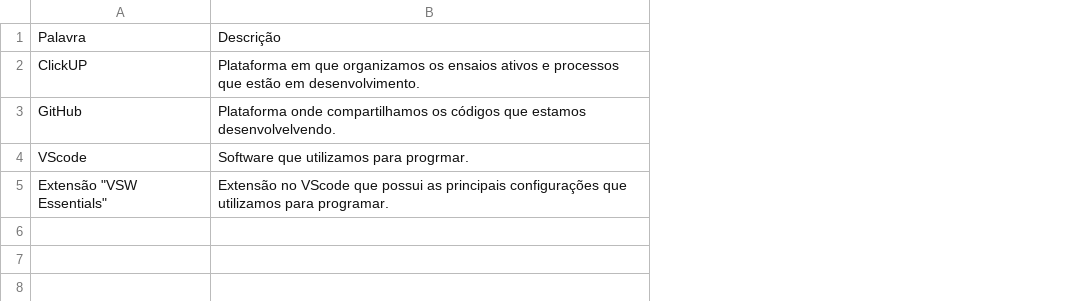
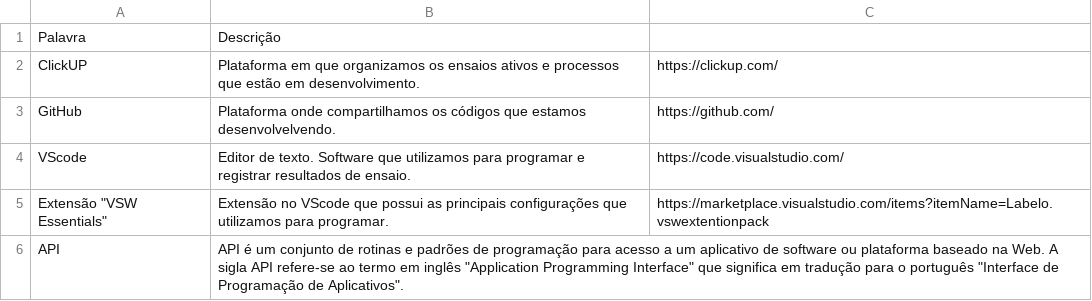
Before and after one commit to LABELO-VSW/driversLicense, a CSV file: Programação.csv, drawn as a sheet; the diff names each change by its address in the sheet, - before the commit and + after, or states it on an @@ line.

Commit message:
Update Programação.csv

```diff
--- a/Programação.csv
+++ b/Programação.csv
+column C, rows 2-5: https://clickup.com/ | https://github.com/ | https://code.visualstudio.com/ | https://marketplace.visualstudio.com/items?itemName=Labelo.vswextentionpack
-B4: Software que utilizamos para progrmar.
+B4: Editor de texto. Software que utilizamos para programar e registrar resultados de ensaio.
+row 6: API | API é um conjunto de rotinas e padrões de programação para acesso a um aplicativo de software ou plataforma baseado na Web. A sigla API refere-se ao termo em inglês "Application Programming Interface" que significa em tradução para o português "Interface de Programação de Aplicativos".
```
